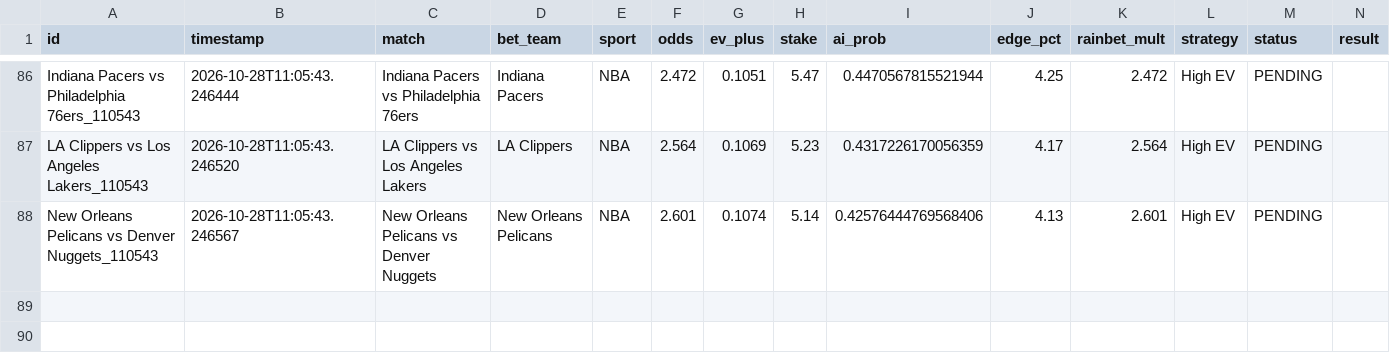
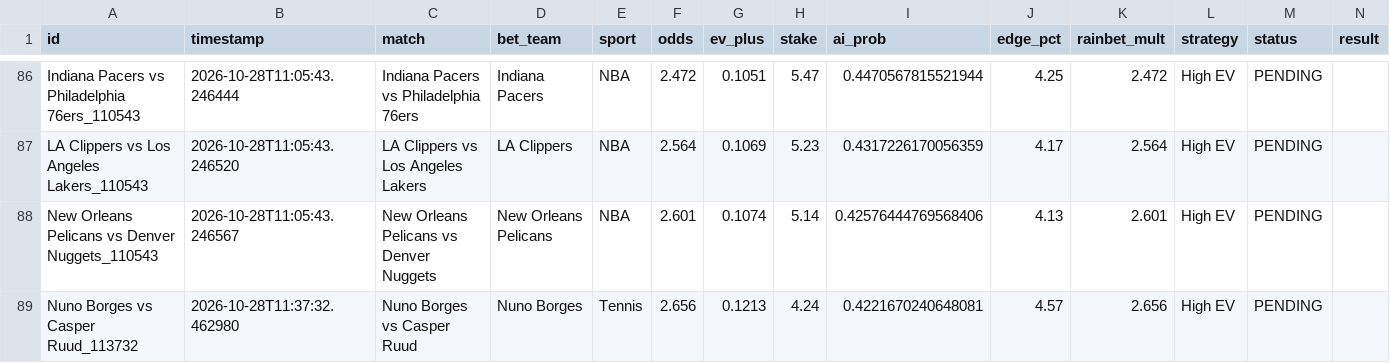
Before and after one commit to alexaspi-hub/mainsell, a CSV file: paper_trades.csv, drawn as a sheet; only a part is shown, gaps mark what is left out; the diff names each change by its address in the sheet, - before the commit and + after, or states it on an @@ line.

Commit message:
Update paper_trades.csv — 2026-10-28T11:37:32

```diff
--- a/paper_trades.csv
+++ b/paper_trades.csv
+row 89: Nuno Borges vs Casper Ruud_113732 | 2026-10-28T11:37:32.462980 | Nuno Borges vs Casper Ruud | Nuno Borges | Tennis | 2.656 | 0.1213 | 4.24 | 0.4221670240648081 | 4.57 | 2.656 | High EV | PENDING
```
